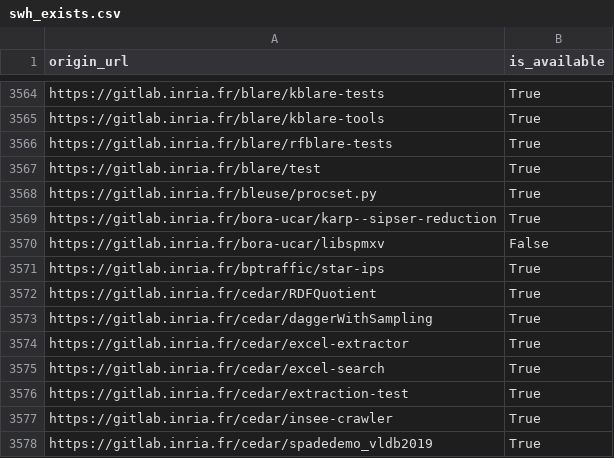
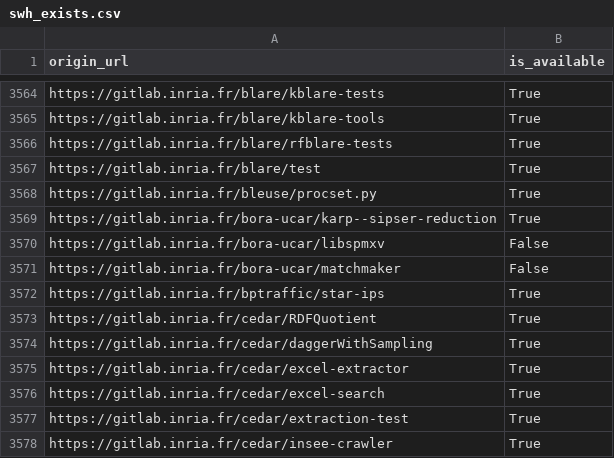
Before and after one commit to bzg/data-codes-sources-fr, a CSV file: data/swh_exists.csv, drawn as a sheet; only a part is shown, gaps mark what is left out; the shorter side is filled out with more unchanged rows; the diff names each change by its address in the sheet, - before the commit and + after, or states it on an @@ line.

Commit message:
New data at 2019-12-31T15:31:47Z [ci skip]

```diff
--- a/data/swh_exists.csv
+++ b/data/swh_exists.csv
+row 3571: https://gitlab.inria.fr/bora-ucar/matchmaker | False
```
Also changed, not shown: data/organisations/csv/all.csv, 4 other files.
